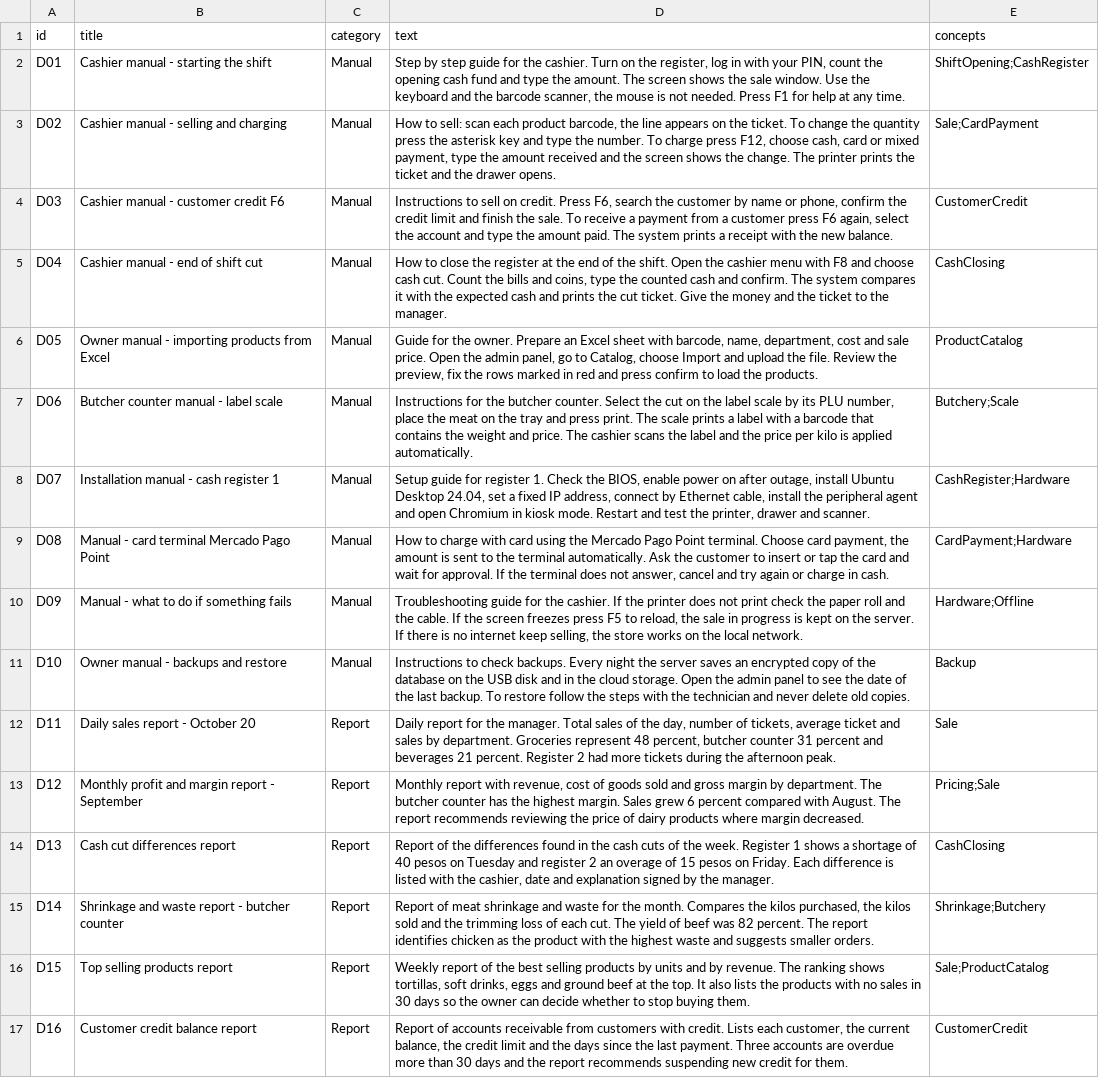
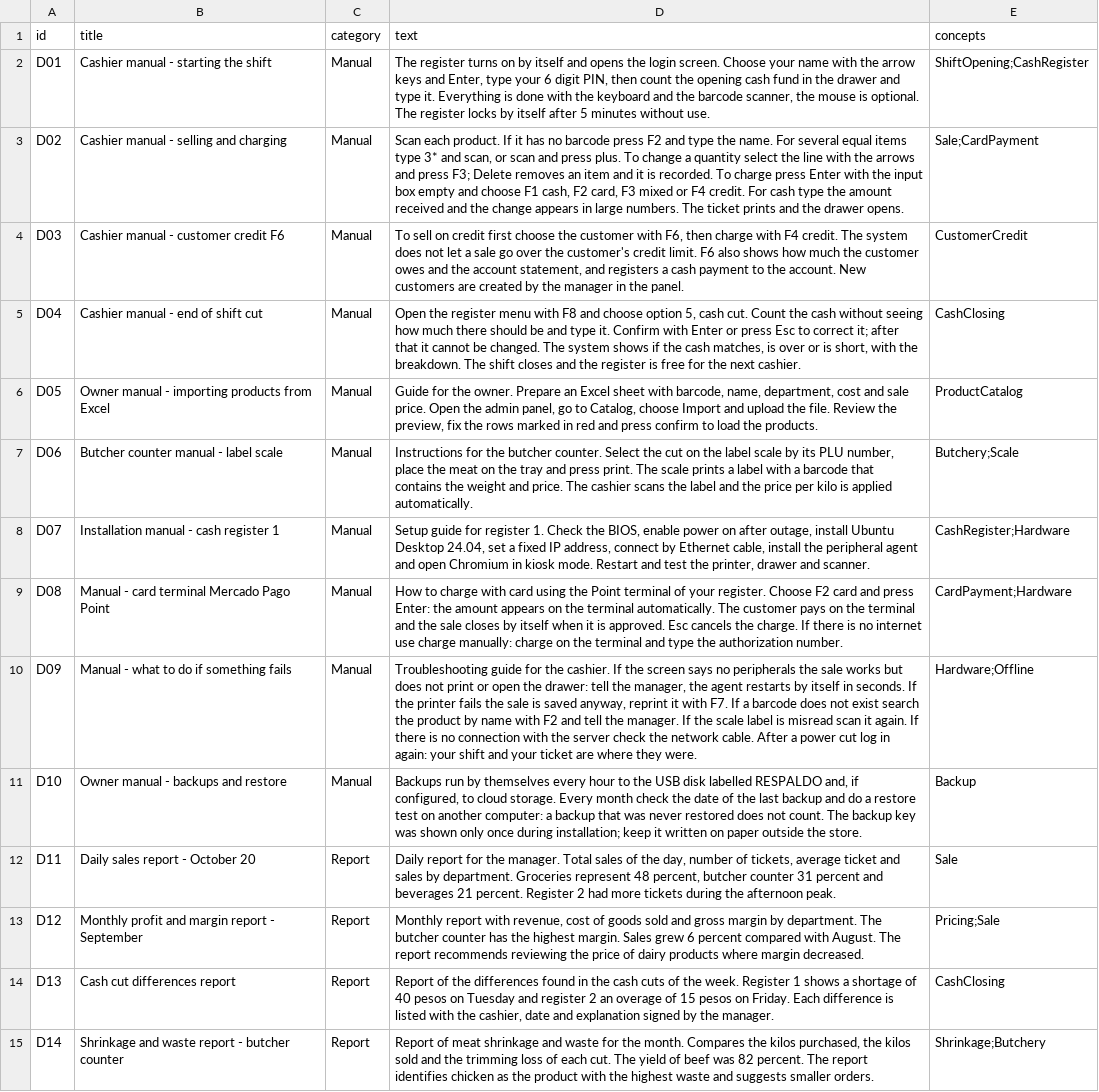
Before and after one commit to C0z1/la-nube-gestion-conocimiento, a CSV file: data/documents.csv, drawn as a sheet; only a part is shown; the shorter side is filled out with more unchanged rows; the diff covers the shown part only; the diff names each change by its address in the sheet, - before the commit and + after, or states it on an @@ line.

```diff
--- a/data/documents.csv
+++ b/data/documents.csv
-D2 (text): Step by step guide for the cashier. Turn on the register, log in with your PIN, count the opening cash fund and type the amount. The screen shows the sale window. Use the keyboard and the barcode scanner, the mouse is not needed. Press F1 for help at any time.
+D2 (text): The register turns on by itself and opens the login screen. Choose your name with the arrow keys and Enter, type your 6 digit PIN, then count the opening cash fund in the drawer and type it. Everything is done with the keyboard and the barcode scanner, the mouse is optional. The register locks by itself after 5 minutes without use.
-D3 (text): How to sell: scan each product barcode, the line appears on the ticket. To change the quantity press the asterisk key and type the number. To charge press F12, choose cash, card or mixed payment, type the amount received and the screen shows the change. The printer prints the ticket and the…
+D3 (text): Scan each product. If it has no barcode press F2 and type the name. For several equal items type 3* and scan, or scan and press plus. To change a quantity select the line with the arrows and press F3; Delete removes an item and it is recorded. To charge press Enter with the input box empty and choose F1 cash, F2 card, F3 mixed or F4 credit. For cash type the amount received and the change appears in large numbers. The ticket prints and the…
-D4 (text): Instructions to sell on credit. Press F6, search the customer by name or phone, confirm the credit limit and finish the sale. To receive a payment from a customer press F6 again, select the account and type the amount paid. The system prints a receipt with the new balance.
+D4 (text): To sell on credit first choose the customer with F6, then charge with F4 credit. The system does not let a sale go over the customer's credit limit. F6 also shows how much the customer owes and the account statement, and registers a cash payment to the account. New customers are created by the manager in the panel.
-D5 (text): How to close the register at the end of the shift. Open the cashier menu with F8 and choose cash cut. Count the bills and coins, type the counted cash and confirm. The system compares it with the expected cash and prints the cut ticket. Give the money and the ticket to the manager.
+D5 (text): Open the register menu with F8 and choose option 5, cash cut. Count the cash without seeing how much there should be and type it. Confirm with Enter or press Esc to correct it; after that it cannot be changed. The system shows if the cash matches, is over or is short, with the breakdown. The shift closes and the register is free for the next cashier.
-D9 (text): …using the Mercado Pago Point terminal. Choose card payment, the amount is sent to the terminal automatically. Ask the customer to insert or tap the card and wait for approval. If the terminal does not answer, cancel and try again or charge in cash.
+D9 (text): …using the Point terminal of your register. Choose F2 card and press Enter: the amount appears on the terminal automatically. The customer pays on the terminal and the sale closes by itself when it is approved. Esc cancels the charge. If there is no internet use charge manually: charge on the terminal and type the authorization number.
-D10 (text): …If the printer does not print check the paper roll and the cable. If the screen freezes press F5 to reload, the sale in progress is kept on the server. If there is no internet keep selling, the store works on the local network.
+D10 (text): …If the screen says no peripherals the sale works but does not print or open the drawer: tell the manager, the agent restarts by itself in seconds. If the printer fails the sale is saved anyway, reprint it with F7. If a barcode does not exist search the product by name with F2 and tell the manager. If the scale label is misread scan it again. If there is no connection with the server check the network cable. After a power cut log in again: your shift and your ticket are where they were.
-D11 (text): Instructions to check backups. Every night the server saves an encrypted copy of the database on the USB disk and in the cloud storage. Open the admin panel to see the date of the last backup. To restore follow the steps with the technician and never delete old copies.
+D11 (text): Backups run by themselves every hour to the USB disk labelled RESPALDO and, if configured, to cloud storage. Every month check the date of the last backup and do a restore test on another computer: a backup that was never restored does not count. The backup key was shown only once during installation; keep it written on paper outside the store.
```
Also changed, not shown: 2 added rows and 12 edited cells elsewhere in this file, 6 other files.
